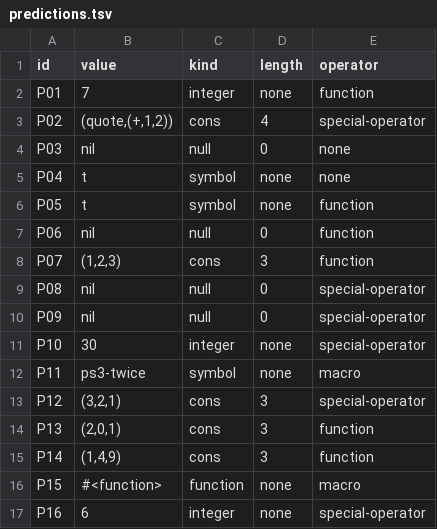
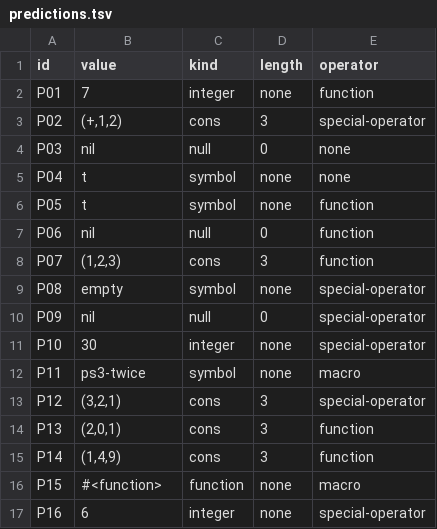
Before and after one commit to AdrianMoser1/cmsc-124-ps3-starter, a TSV file: predictions.tsv, drawn as a sheet.

Commit message:
fix: Correct P02 and P08 predictions
Update the predicted values and lengths for the single-quoted expression and the conditional with a true null check, and clarify the corrections in the reasoning.

```diff
--- a/predictions.tsv
+++ b/predictions.tsv
@@ -2,3 +2,3 @@ id	value	kind	length	operator
 P01	7	integer	none	function
-P02	(quote,(+,1,2))	cons	4	special-operator
+P02	(+,1,2)	cons	3	special-operator
 P03	nil	null	0	none
@@ -8,3 +8,3 @@ P06	nil	null	0	function
 P07	(1,2,3)	cons	3	function
-P08	nil	null	0	special-operator
+P08	empty	symbol	none	special-operator
 P09	nil	null	0	special-operator
```
Also changed, not shown: 1 other file.
